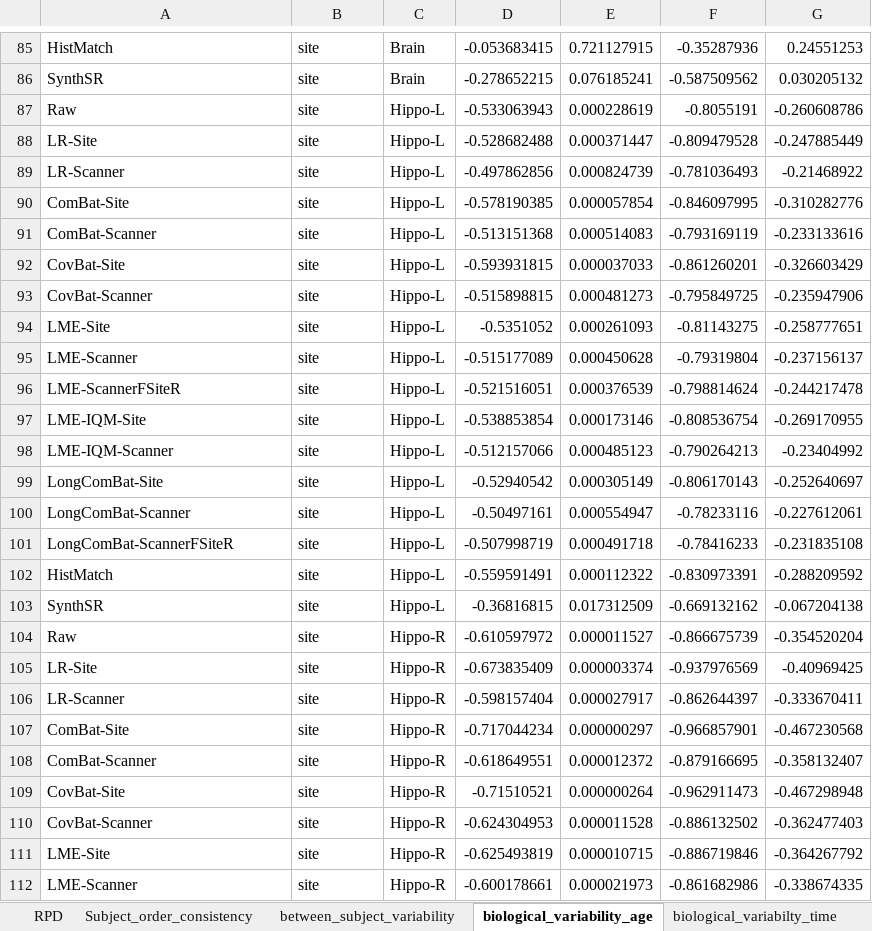
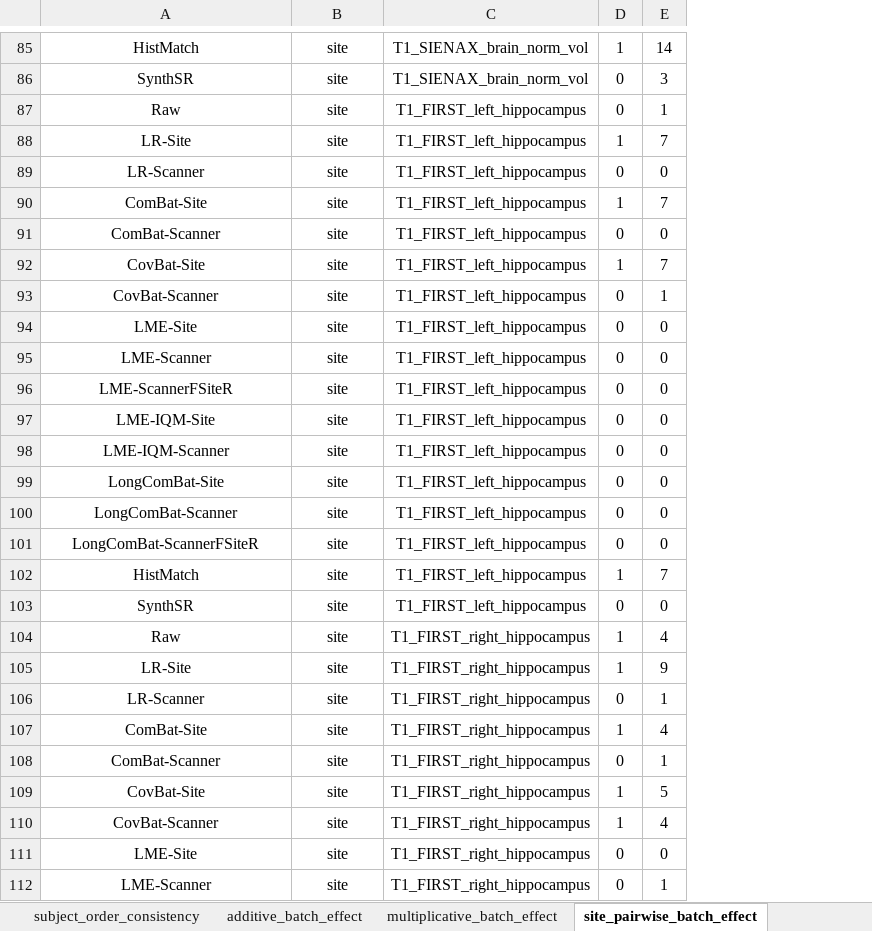
Before and after one commit to gvbhalerao591/Harmonisation-Paper, an Excel workbook: manuscript_materials/supplementary.xlsx, sheet site_pairwise_batch_effect, drawn as a sheet; only a part is shown, gaps mark what is left out; values as stored, in another font and other column widths than the file's, no borders; removed rows and columns are numbered as before the commit, all else as after; the diff covers the shown part only; the diff names each change by its address in the sheet, - before the commit and + after, or states it on an @@ line.

```diff
--- a/manuscript_materials/supplementary.xlsx (sheet site_pairwise_batch_effect)
+++ b/manuscript_materials/supplementary.xlsx (sheet site_pairwise_batch_effect)
-sheet tab: Subject_order_consistency
+sheet tab: subject_order_consistency
-sheet tab: biological_variability_age
+sheet tab: site_pairwise_batch_effect
+sheet tab: additive_batch_effect
-column C, rows 85-112: Brain | Brain | Hippo-L | Hippo-L | Hippo-L | Hippo-L | Hippo-L | Hippo-L | Hippo-L | Hippo-L | Hippo-L | Hippo-L | Hippo-L | Hippo-L | Hippo-L | Hippo-L | Hippo-L | Hippo-L | Hippo-L | Hippo-R | Hippo-R | Hippo-R | Hippo-R | Hippo-R | Hippo-R | Hippo-R | Hippo-R | Hippo-R
-column D, rows 85-112: -0.053683415 | -0.278652215 | -0.533063943 | -0.528682488 | -0.497862856 | -0.578190385 | -0.513151368 | -0.593931815 | -0.515898815 | -0.5351052 | -0.515177089 | -0.521516051 | -0.538853854 | -0.512157066 | -0.52940542 | -0.50497161 | -0.507998719 | -0.559591491 | -0.36816815 | -0.610597972 | -0.673835409 | -0.598157404 | -0.717044234 | -0.618649551 | -0.71510521 | -0.624304953 | -0.625493819 | -0.600178661
-column E, rows 85-112: 0.721127915 | 0.076185241 | 0.000228619 | 0.000371447 | 0.000824739 | 0.000057854 | 0.000514083 | 0.000037033 | 0.000481273 | 0.000261093 | 0.000450628 | 0.000376539 | 0.000173146 | 0.000485123 | 0.000305149 | 0.000554947 | 0.000491718 | 0.000112322 | 0.017312509 | 0.000011527 | 0.000003374 | 0.000027917 | 0.000000297 | 0.000012372 | 0.000000264 | 0.000011528 | 0.000010715 | 0.000021973
-column F, rows 85-112: -0.35287936 | -0.587509562 | -0.8055191 | -0.809479528 | -0.781036493 | -0.846097995 | -0.793169119 | -0.861260201 | -0.795849725 | -0.81143275 | -0.79319804 | -0.798814624 | -0.808536754 | -0.790264213 | -0.806170143 | -0.78233116 | -0.78416233 | -0.830973391 | -0.669132162 | -0.866675739 | -0.937976569 | -0.862644397 | -0.966857901 | -0.879166695 | -0.962911473 | -0.886132502 | -0.886719846 | -0.861682986
-column G, rows 85-112: 0.24551253 | 0.030205132 | -0.260608786 | -0.247885449 | -0.21468922 | -0.310282776 | -0.233133616 | -0.326603429 | -0.235947906 | -0.258777651 | -0.237156137 | -0.244217478 | -0.269170955 | -0.23404992 | -0.252640697 | -0.227612061 | -0.231835108 | -0.288209592 | -0.067204138 | -0.354520204 | -0.40969425 | -0.333670411 | -0.467230568 | -0.358132407 | -0.467298948 | -0.362477403 | -0.364267792 | -0.338674335
+column C, rows 85-112: T1_SIENAX_brain_norm_vol | T1_SIENAX_brain_norm_vol | T1_FIRST_left_hippocampus | T1_FIRST_left_hippocampus | T1_FIRST_left_hippocampus | T1_FIRST_left_hippocampus | T1_FIRST_left_hippocampus | T1_FIRST_left_hippocampus | T1_FIRST_left_hippocampus | T1_FIRST_left_hippocampus | T1_FIRST_left_hippocampus | T1_FIRST_left_hippocampus | T1_FIRST_left_hippocampus | T1_FIRST_left_hippocampus | T1_FIRST_left_hippocampus | T1_FIRST_left_hippocampus | T1_FIRST_left_hippocampus | T1_FIRST_left_hippocampus | T1_FIRST_left_hippocampus | T1_FIRST_right_hippocampus | T1_FIRST_right_hippocampus | T1_FIRST_right_hippocampus | T1_FIRST_right_hippocampus | T1_FIRST_right_hippocampus | T1_FIRST_right_hippocampus | T1_FIRST_right_hippocampus | T1_FIRST_right_hippocampus | T1_FIRST_right_hippocampus
+column D, rows 85-112: 1 | 0 | 0 | 1 | 0 | 1 | 0 | 1 | 0 | 0 | 0 | 0 | 0 | 0 | 0 | 0 | 0 | 1 | 0 | 1 | 1 | 0 | 1 | 0 | 1 | 1 | 0 | 0
+column E, rows 85-112: 14 | 3 | 1 | 7 | 0 | 7 | 0 | 7 | 1 | 0 | 0 | 0 | 0 | 0 | 0 | 0 | 0 | 7 | 0 | 4 | 9 | 1 | 4 | 1 | 5 | 4 | 0 | 1
-A85:B112 alignment: left
+A85:B112 alignment: center
```
Also changed, not shown: 1 added row, 1 removed row and cell formats elsewhere in this sheet, sheet within_subject_variability, sheet biological_variability_Age_IDP, sheet between_subject_variability, sheet multiplicative_batch_effect, sheet subject_order_consistency, sheet biological_variability_Time_IDP, other sheet tabs, 1 other file.
